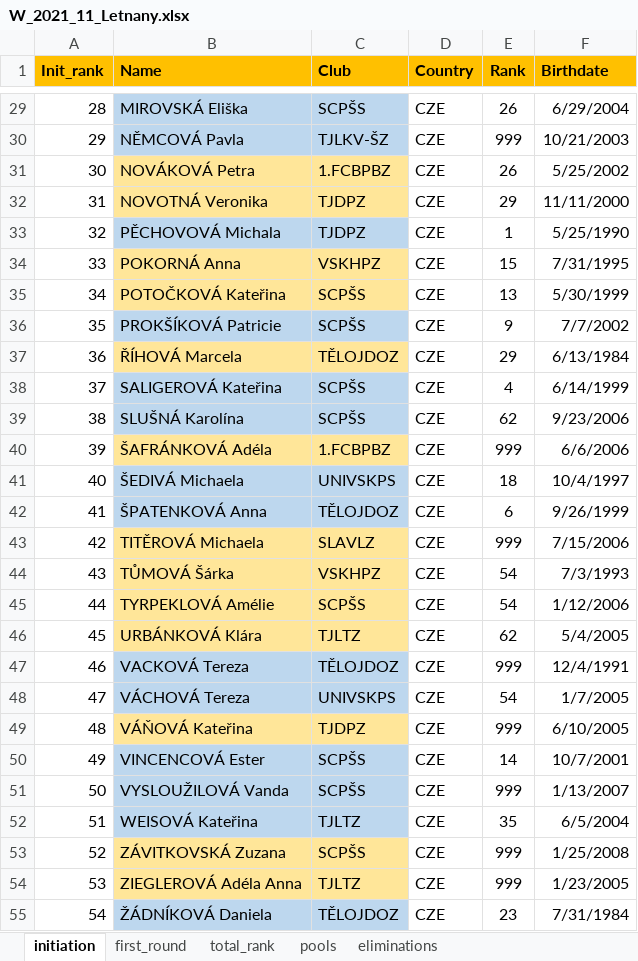
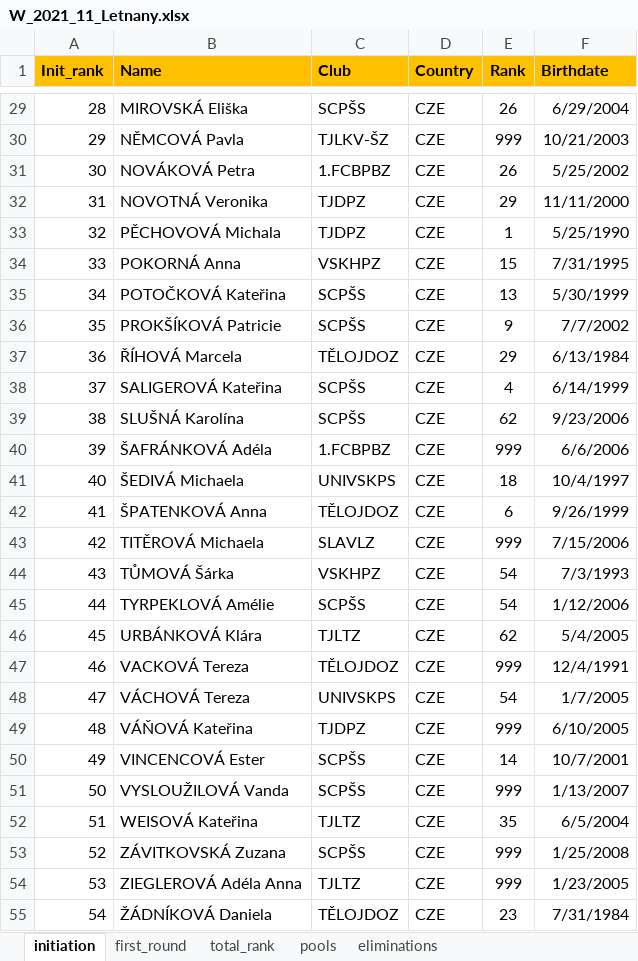
Before and after one commit to JirkaZelenka/Czech-Fencing-Statistics, an Excel workbook: data/women/W_2021_11_Letnany.xlsx, sheet initiation, drawn as a sheet; only a part is shown, gaps mark what is left out; values as stored, in another font and other column widths than the file's, no borders; the diff covers the shown part only; the diff names each change by its address in the sheet, - before the commit and + after, or states it on an @@ line.

```diff
--- a/data/women/W_2021_11_Letnany.xlsx (sheet initiation)
+++ b/data/women/W_2021_11_Letnany.xlsx (sheet initiation)
-B29:C30 fill: #BDD7EE
+B29:C30 fill: none
-B31:C32 fill: #FFE699
+B31:C32 fill: none
-B33:C33 fill: #BDD7EE
+B33:C33 fill: none
-B34:C35 fill: #FFE699
+B34:C35 fill: none
-B36:C36 fill: #BDD7EE
+B36:C36 fill: none
-B37:C37 fill: #FFE699
+B37:C37 fill: none
-B38:C39 fill: #BDD7EE
+B38:C39 fill: none
-B40:C40 fill: #FFE699
+B40:C40 fill: none
-B41:C42 fill: #BDD7EE
+B41:C42 fill: none
-B43:C46 fill: #FFE699
+B43:C46 fill: none
-B47:C48 fill: #BDD7EE
+B47:C48 fill: none
-B49:C49 fill: #FFE699
+B49:C49 fill: none
-B50:C52 fill: #BDD7EE
+B50:C52 fill: none
-B53:C54 fill: #FFE699
+B53:C54 fill: none
-B55:C55 fill: #BDD7EE
+B55:C55 fill: none
```
Also changed, not shown: cell formats elsewhere in this sheet, sheet eliminations, data/women/W_2019_10_Pohar_CEZ.xlsx, data/women/W_2019_12_Cup_USK.xlsx, 6 other files.
